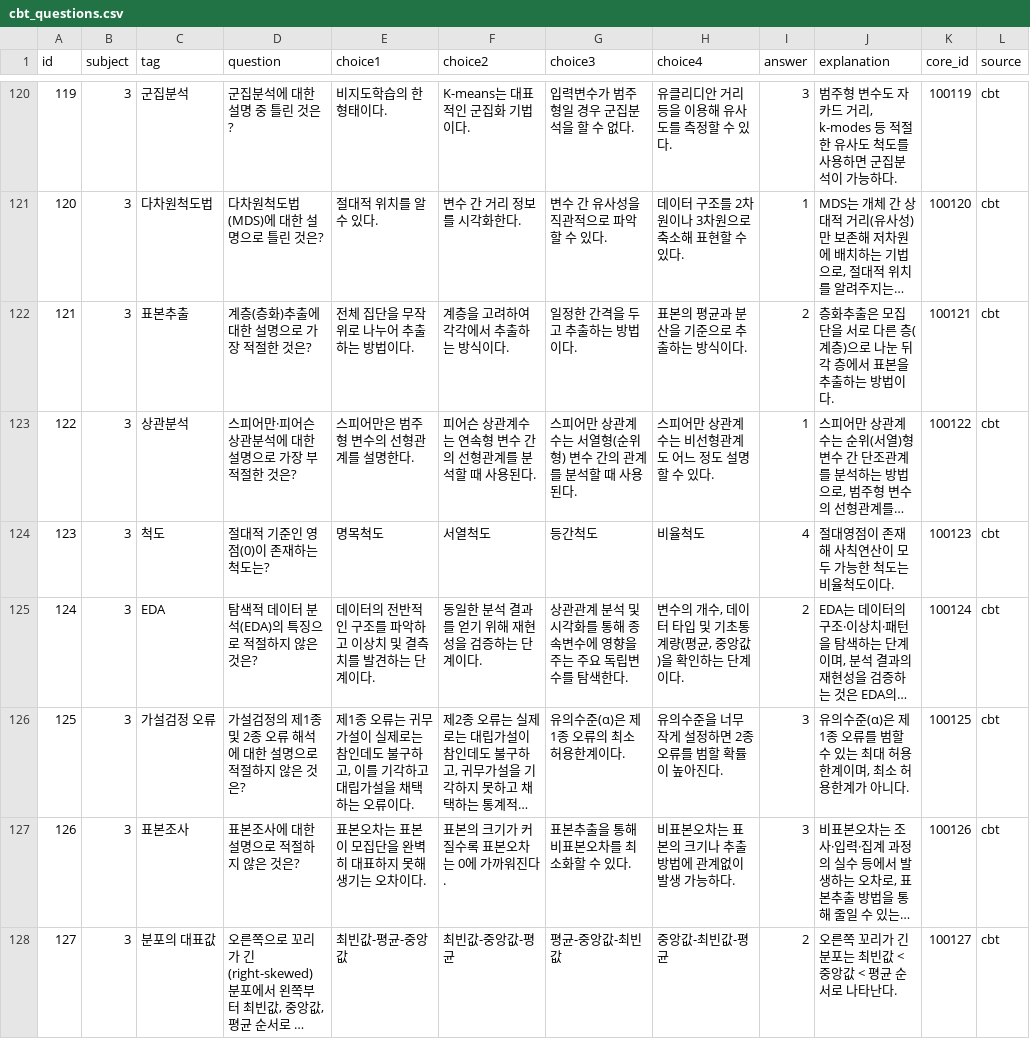
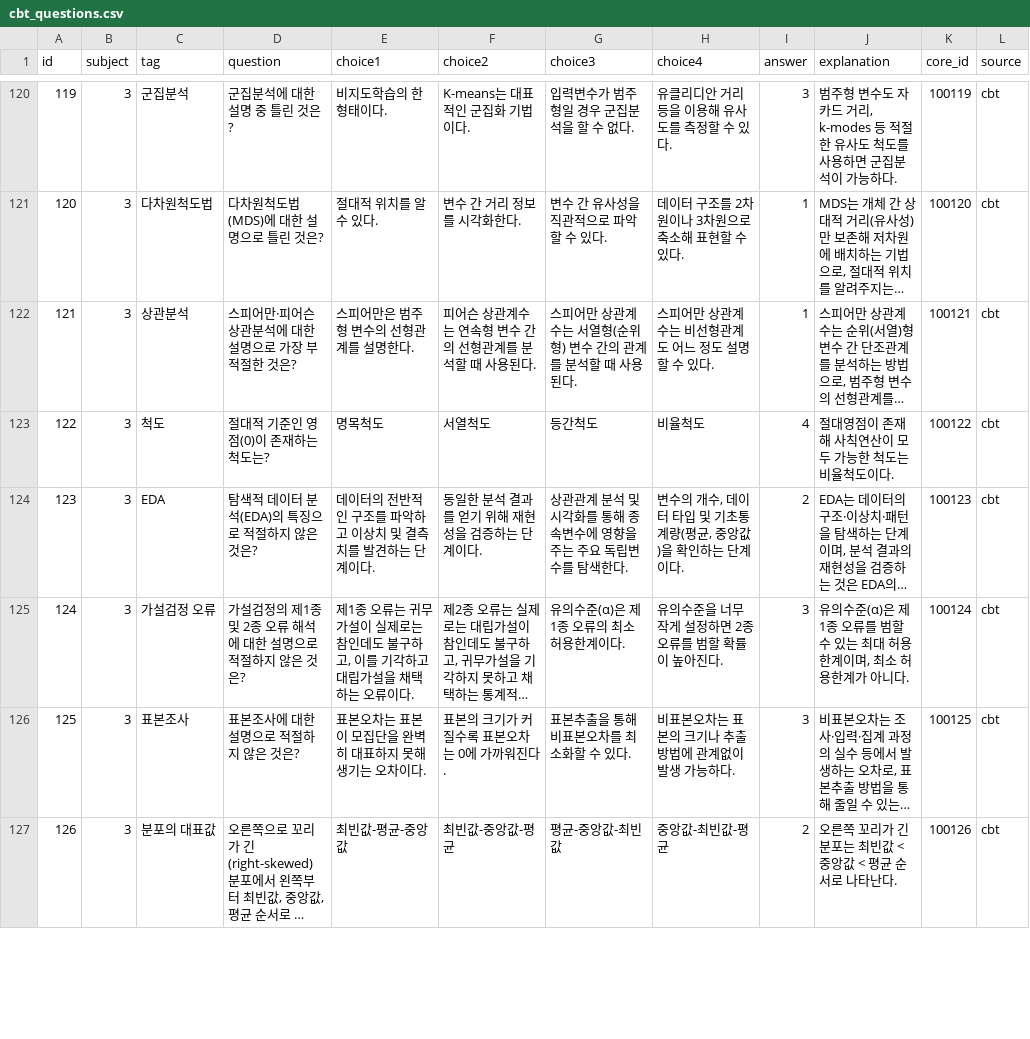
Before and after one commit to SKN35shimsungwook/adsp_quiz, a CSV file: data/cbt_questions.csv, drawn as a sheet; only a part is shown, gaps mark what is left out; long unchanged cells end in …; removed rows and columns are numbered as before the commit, all else as after; the diff covers the shown part only; the diff names each change by its address in the sheet, - before the commit and + after, or states it on an @@ line.

```diff
--- a/data/cbt_questions.csv
+++ b/data/cbt_questions.csv
-row 122: 121 | 3 | 표본추출 | 계층(층화)추출에 대한 설명으로 가장 적절한 것은? | 전체 집단을 무작위로 나누어 추출하는 방법이다. | 계층을 고려하여 각각에서 추출하는 방식이다. | 일정한 간격을 두고 추출하는 방법이다. | 표본의 평균과 분산을 기준으로 추출하는 방식이다. | 2 | 층화추출은 모집단을 서로 다른 층(계층)으로 나눈 뒤 각 층에서 표본을 추출하는 방법이다. | 100121 | cbt
@@ column A (id) renumbered from row 122 down @@
-K122 (core_id): 100122
+K122 (core_id): 100121
-K123 (core_id): 100123
+K123 (core_id): 100122
-K124 (core_id): 100124
+K124 (core_id): 100123
-K125 (core_id): 100125
+K125 (core_id): 100124
-K126 (core_id): 100126
+K126 (core_id): 100125
-K127 (core_id): 100127
+K127 (core_id): 100126
```
Also changed, not shown: 65 edited cells elsewhere in this file, data/questions.csv, 2 other files.
